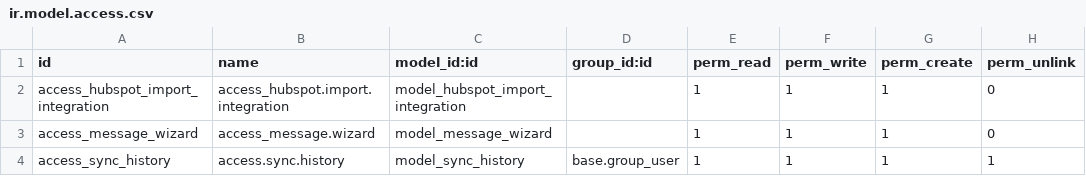
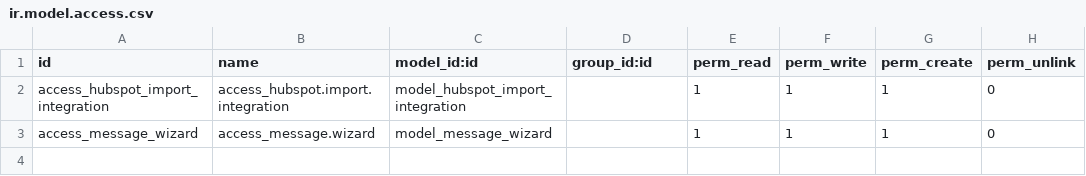
Before and after one commit to phucnb/odoo, a CSV file: odoo_hubspot/security/ir.model.access.csv, drawn as a sheet.

```diff
--- a/odoo_hubspot/security/ir.model.access.csv
+++ b/odoo_hubspot/security/ir.model.access.csv
@@ -3,2 +3 @@ access_hubspot_import_integration,access_hubspot.import.integration,model_hubspo
 access_message_wizard,access_message.wizard,model_message_wizard,,1,1,1,0
-access_sync_history,access.sync.history,model_sync_history,base.group_user,1,1,1,1
```
Also changed, not shown: 2 other files.
